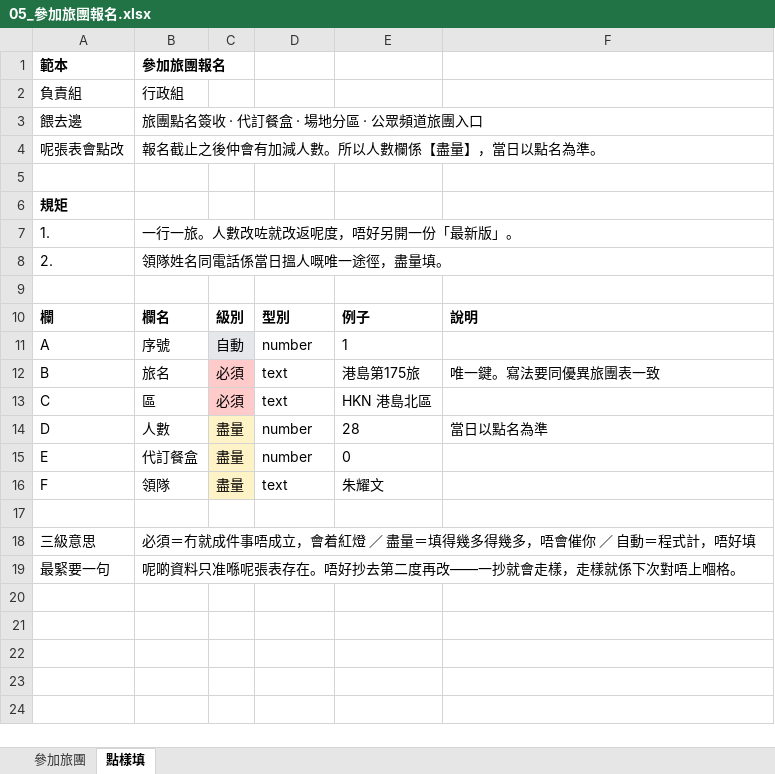
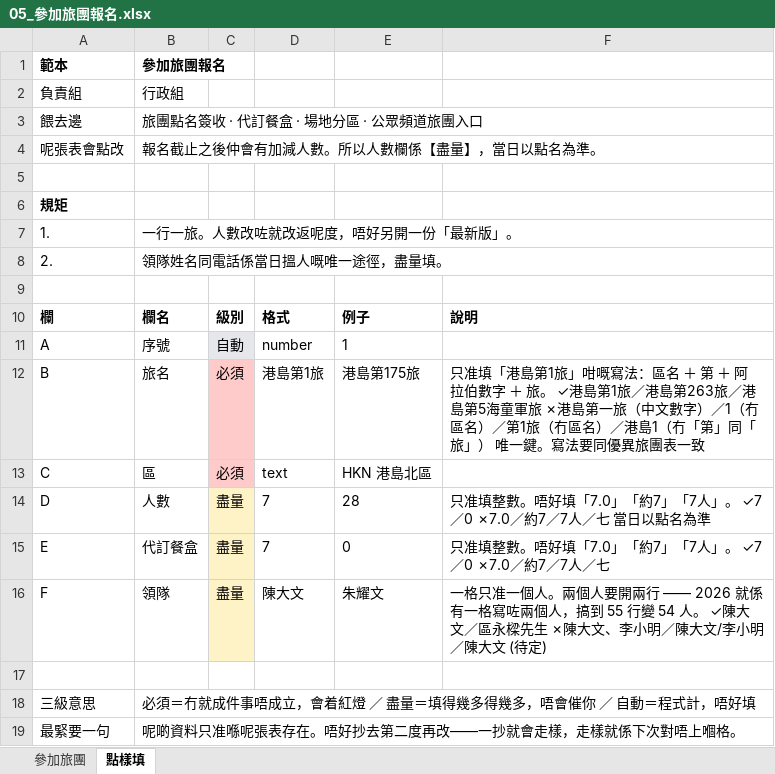
Before and after one commit to playerkousas-rgb/event, an Excel workbook: templates/2027/blank/05_參加旅團報名.xlsx, sheet 點樣填, drawn as a sheet; values as stored, in another font and other column widths than the file's, no borders; the diff names each change by its address in the sheet, - before the commit and + after, or states it on an @@ line.

```diff
--- a/templates/2027/blank/05_參加旅團報名.xlsx (sheet 點樣填)
+++ b/templates/2027/blank/05_參加旅團報名.xlsx (sheet 點樣填)
-D10: 型別
+D10: 格式
-D12: text
+D12: 港島第1旅
-F12: 唯一鍵。…
+F12: 只准填「港島第1旅」咁嘅寫法：區名 ＋ 第 ＋ 阿拉伯數字 ＋ 旅。 ✓港島第1旅／港島第263旅／港島第5海童軍旅 ✗港島第一旅（中文數字）／1（冇區名）／第1旅（冇區名）／港島1（冇「第」同「旅」） 唯一鍵。…
-D14:D15: number
+D14:D15: 7
-F14: 當日以點名為準
+F14: 只准填整數。唔好填「7.0」「約7」「7人」。 ✓7／0 ✗7.0／約7／7人／七 當日以點名為準
-F15: (empty)
+F15: 只准填整數。唔好填「7.0」「約7」「7人」。 ✓7／0 ✗7.0／約7／7人／七
-D16: text
+D16: 陳大文
-F16: (empty)
+F16: 一格只准一個人。兩個人要開兩行 —— 2026 就係有一格寫咗兩個人，搞到 55 行變 54 人。 ✓陳大文／區永樑先生 ✗陳大文、李小明／陳大文/李小明／陳大文 (待定)
```
Also changed, not shown: templates/2027/blank/01_嘉賓名單.xlsx, templates/2027/mock/01_嘉賓名單.xlsx, 20 other files.
